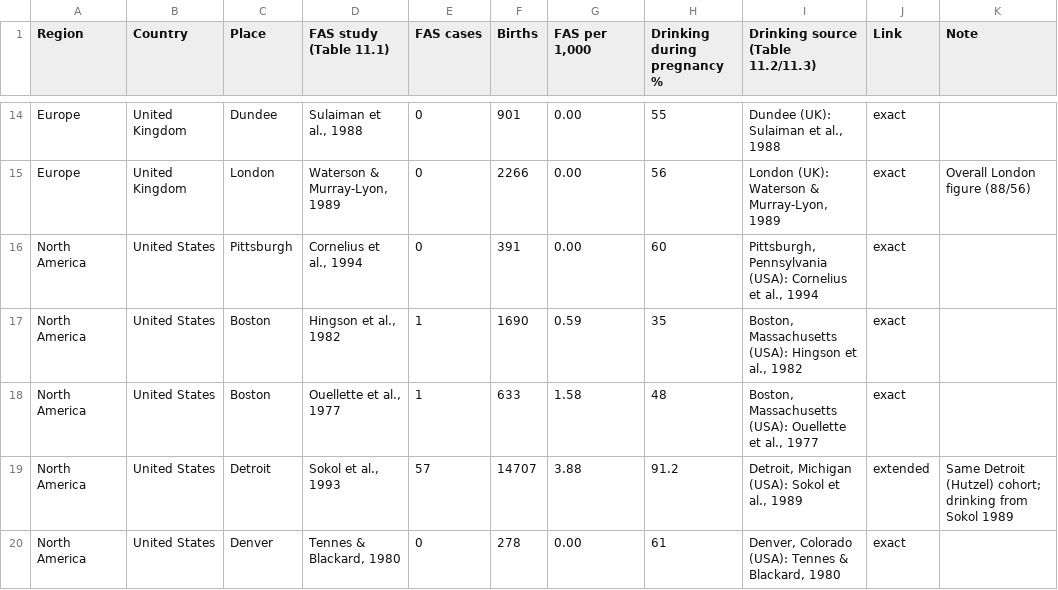
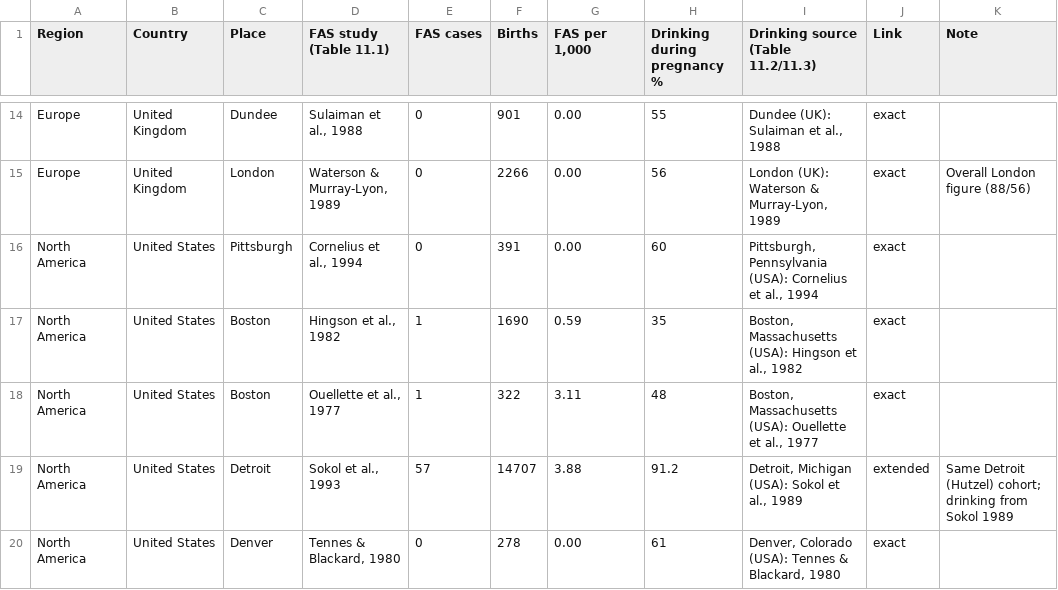
Before and after one commit to mvolz/chapter11abel1998, a CSV file: output/tables/Table 11.1-11.3 - FAS vs drinking during pregnancy.csv, drawn as a sheet; only a part is shown, gaps mark what is left out.

```diff
--- a/output/tables/Table 11.1-11.3 - FAS vs drinking during pregnancy.csv
+++ b/output/tables/Table 11.1-11.3 - FAS vs drinking during pregnancy.csv
@@ -17,3 +17,3 @@ North America,United States,Pittsburgh,"Cornelius et al., 1994",0,391,0.00,60,"P
 North America,United States,Boston,"Hingson et al., 1982",1,1690,0.59,35,"Boston, Massachusetts (USA): Hingson et al., 1982",exact,
-North America,United States,Boston,"Ouellette et al., 1977",1,633,1.58,48,"Boston, Massachusetts (USA): Ouellette et al., 1977",exact,
+North America,United States,Boston,"Ouellette et al., 1977",1,322,3.11,48,"Boston, Massachusetts (USA): Ouellette et al., 1977",exact,
 North America,United States,Detroit,"Sokol et al., 1993",57,14707,3.88,91.2,"Detroit, Michigan (USA): Sokol et al., 1989",extended,Same Detroit (Hutzel) cohort; drinking from Sokol 1989
```
Also changed, not shown: data/Table 11.1 - FAS ascertainment.csv, data/Table 11.1.csv, 9 other files.
